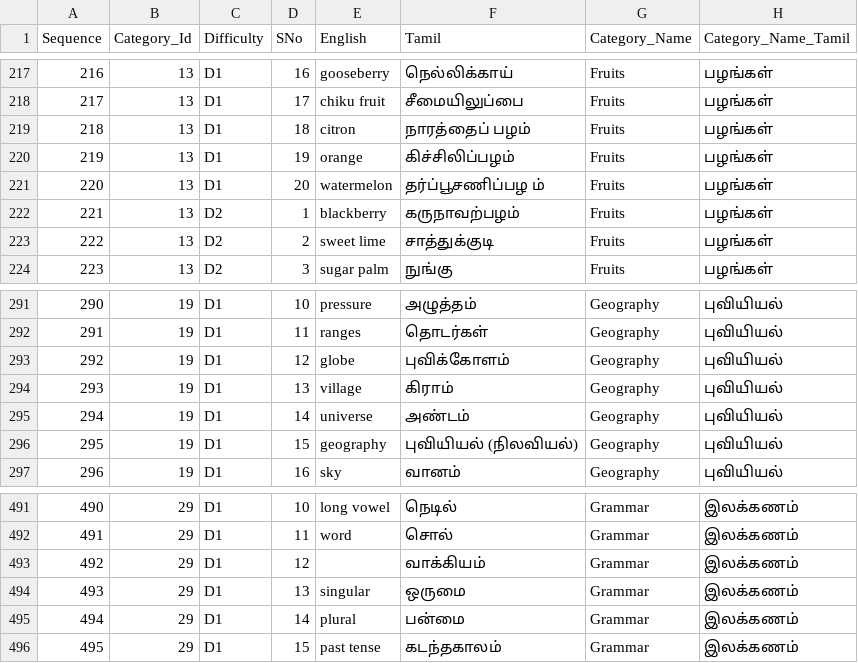
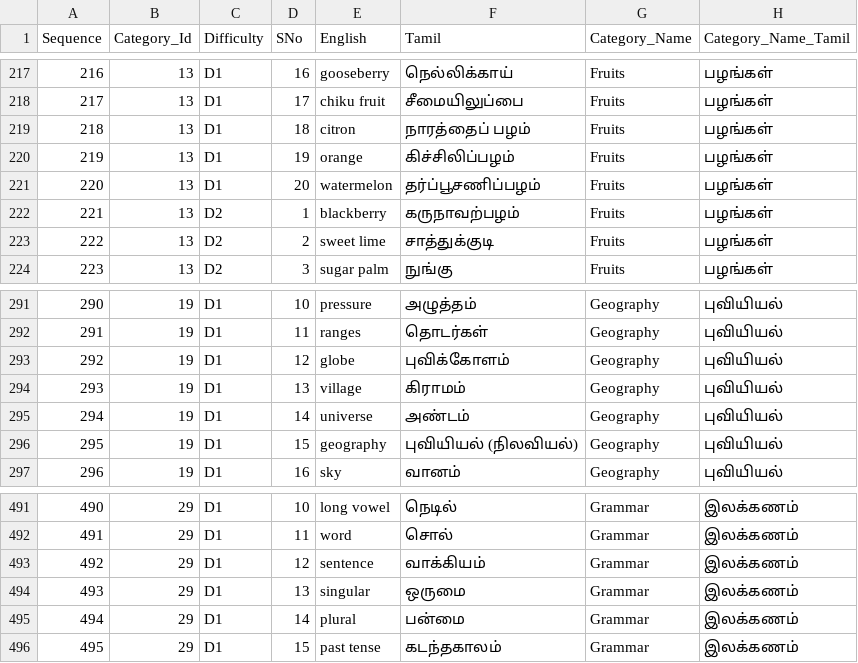
Before and after one commit to amirdhagopal/tamiltheni, a CSV file: resources/artifacts/TT2026-Word-List-Theni-1_2_3_4.csv, drawn as a sheet; only a part is shown, gaps mark what is left out.

```diff
--- a/resources/artifacts/TT2026-Word-List-Theni-1_2_3_4.csv
+++ b/resources/artifacts/TT2026-Word-List-Theni-1_2_3_4.csv
@@ -220,3 +220,3 @@ Sequence,Category_Id,Difficulty,SNo,English,Tamil,Category_Name,Category_Name_Ta
 219,13,D1,19,orange,கிச்சிலிப்பழம்,Fruits,பழங்கள்
-220,13,D1,20,watermelon,தர்ப்பூசணிப்பழ ம்,Fruits,பழங்கள்
+220,13,D1,20,watermelon,தர்ப்பூசணிப்பழம்,Fruits,பழங்கள்
 221,13,D2,1,blackberry,கருநாவற்பழம்,Fruits,பழங்கள்
@@ -293,3 +293,3 @@ Sequence,Category_Id,Difficulty,SNo,English,Tamil,Category_Name,Category_Name_Ta
 292,19,D1,12,globe,புவிக்கோளம்,Geography,புவியியல்
-293,19,D1,13,village,கிராம்,Geography,புவியியல்
+293,19,D1,13,village,கிராமம்,Geography,புவியியல்
 294,19,D1,14,universe,அண்டம்,Geography,புவியியல்
@@ -492,3 +492,3 @@ Sequence,Category_Id,Difficulty,SNo,English,Tamil,Category_Name,Category_Name_Ta
 491,29,D1,11,word,சொல்,Grammar,இலக்கணம்
-492,29,D1,12,,வாக்கியம்,Grammar,இலக்கணம்
+492,29,D1,12,sentence,வாக்கியம்,Grammar,இலக்கணம்
 493,29,D1,13,singular,ஒருமை,Grammar,இலக்கணம்
```
Also changed, not shown: 15 other files.
